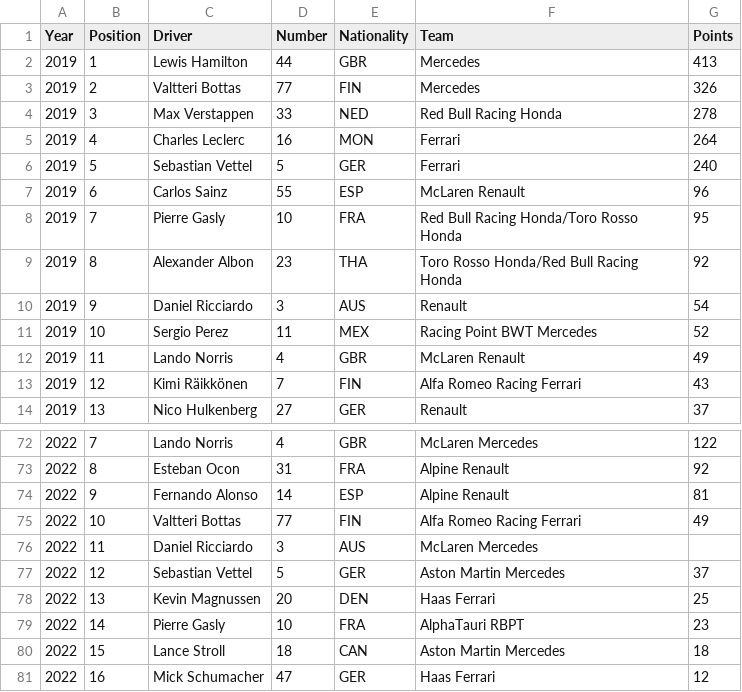
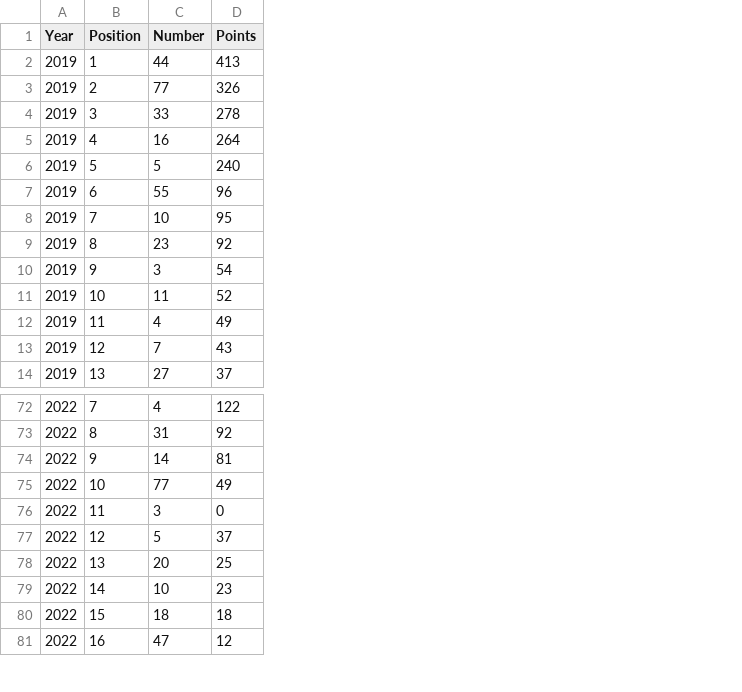
Before and after one commit to Dekamayaro/F1-Prediction-Project, a CSV file: Data/standings.csv, drawn as a sheet; only a part is shown, gaps mark what is left out; removed rows and columns are numbered as before the commit, all else as after; the diff names each change by its address in the sheet, - before the commit and + after, or states it on an @@ line.

```diff
--- a/Data/standings.csv
+++ b/Data/standings.csv
-column C (Driver), rows 2-14: Lewis Hamilton | Valtteri Bottas | Max Verstappen | Charles Leclerc | Sebastian Vettel | Carlos Sainz | Pierre Gasly | Alexander Albon | Daniel Ricciardo | Sergio Perez | Lando Norris | Kimi Räikkönen | Nico Hulkenberg; rows 72-81: Lando Norris | Esteban Ocon | Fernando Alonso | Valtteri Bottas | Daniel Ricciardo | Sebastian Vettel | Kevin Magnussen | Pierre Gasly | Lance Stroll | Mick Schumacher
-column E (Nationality), rows 2-14: GBR | FIN | NED | MON | GER | ESP | FRA | THA | AUS | MEX | GBR | FIN | GER; rows 72-81: GBR | FRA | ESP | FIN | AUS | GER | DEN | FRA | CAN | GER
-column F (Team), rows 2-14: Mercedes | Mercedes | Red Bull Racing Honda | Ferrari | Ferrari | McLaren Renault | Red Bull Racing Honda/Toro Rosso Honda | Toro Rosso Honda/Red Bull Racing Honda | Renault | Racing Point BWT Mercedes | McLaren Renault | Alfa Romeo Racing Ferrari | Renault; rows 72-81: McLaren Mercedes | Alpine Renault | Alpine Renault | Alfa Romeo Racing Ferrari | McLaren Mercedes | Aston Martin Mercedes | Haas Ferrari | AlphaTauri RBPT | Aston Martin Mercedes | Haas Ferrari
-D76 (Points): (empty)
+D76 (Points): 0
```
Also changed, not shown: 1 other file.
